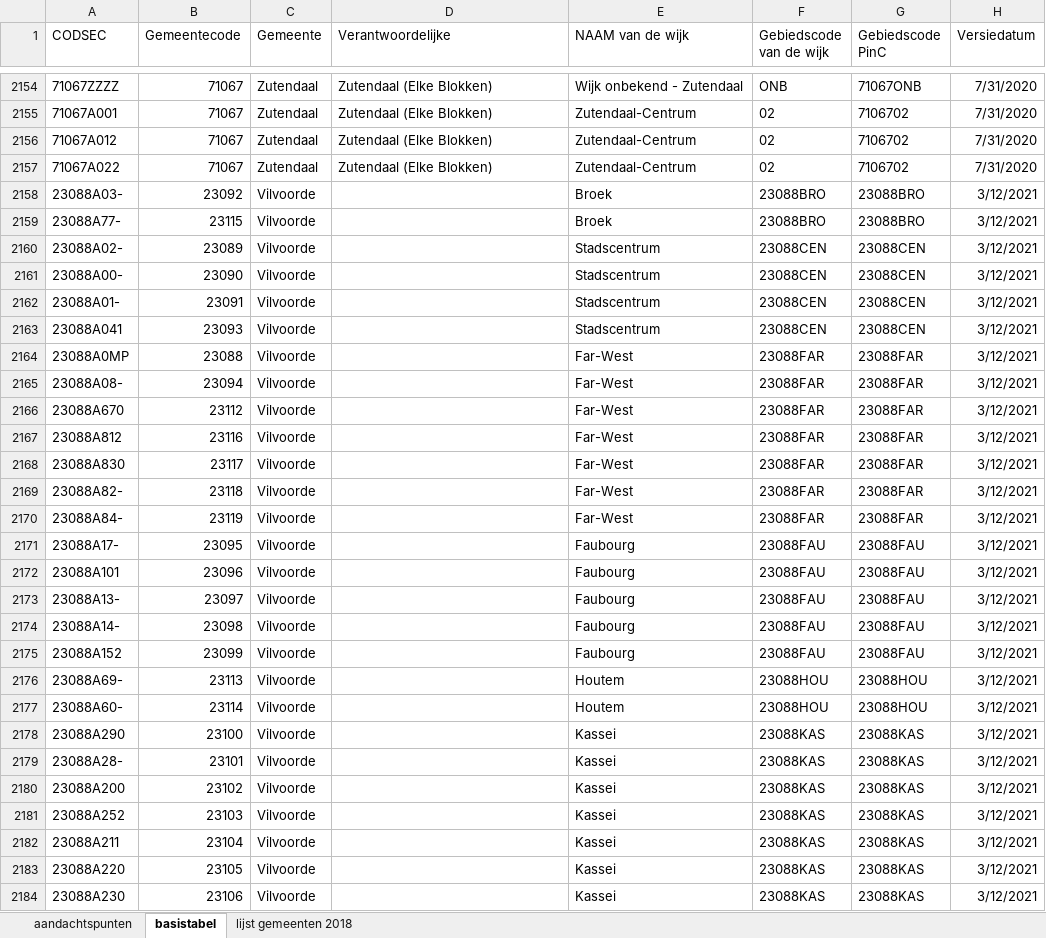
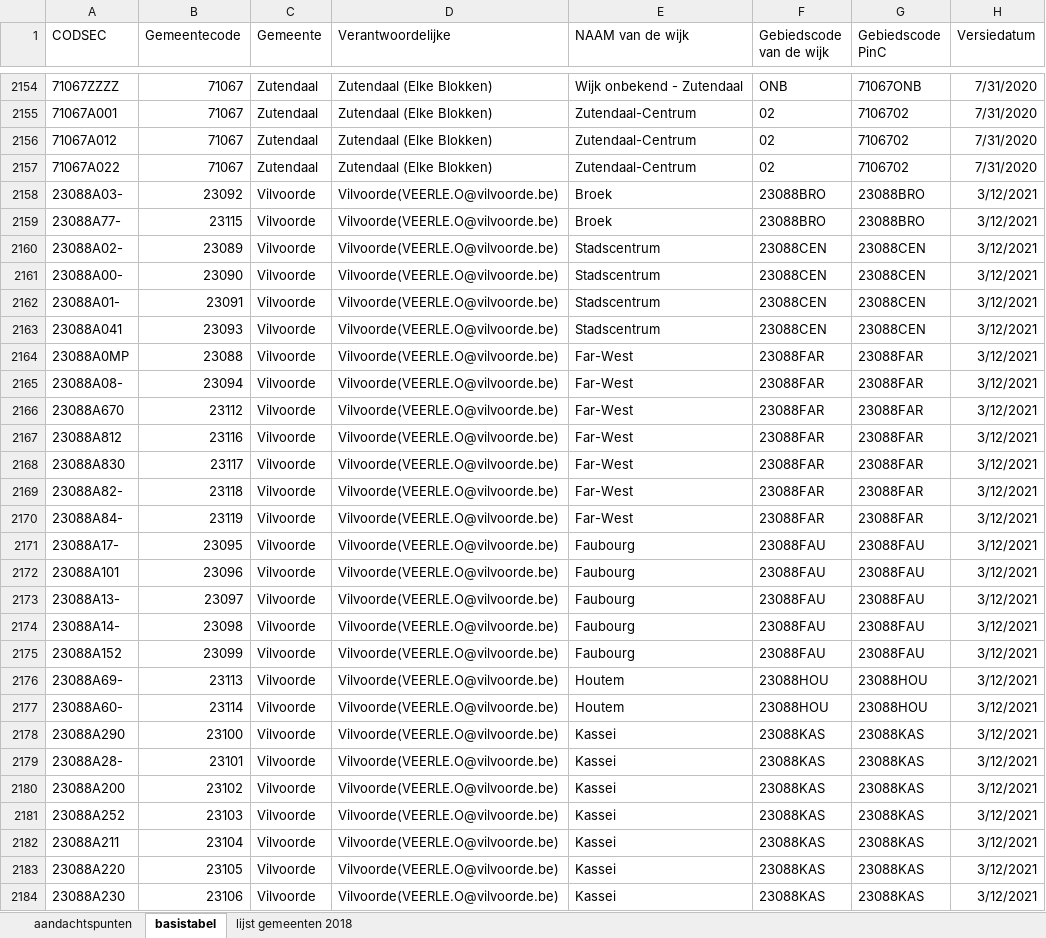
Before and after one commit to provinciesincijfers/gebiedsniveaus, an Excel workbook: gemeente_statsec_wijken/gemeentegedragen_wijken.xlsx, sheet basistabel, drawn as a sheet; only a part is shown, gaps mark what is left out; values as stored, in another font and other column widths than the file's, no borders; the diff covers the shown part only; the diff names each change by its address in the sheet, - before the commit and + after, or states it on an @@ line.

Commit message:
verantwoordelijke vilvoorde toegevoegd

```diff
--- a/gemeente_statsec_wijken/gemeentegedragen_wijken.xlsx (sheet basistabel)
+++ b/gemeente_statsec_wijken/gemeentegedragen_wijken.xlsx (sheet basistabel)
-D2158:D2184 (Verantwoordelijke): (empty)
+D2158:D2184 (Verantwoordelijke): Vilvoorde(VEERLE.O@vilvoorde.be)
```
Also changed, not shown: 10 edited cells elsewhere in this sheet.
